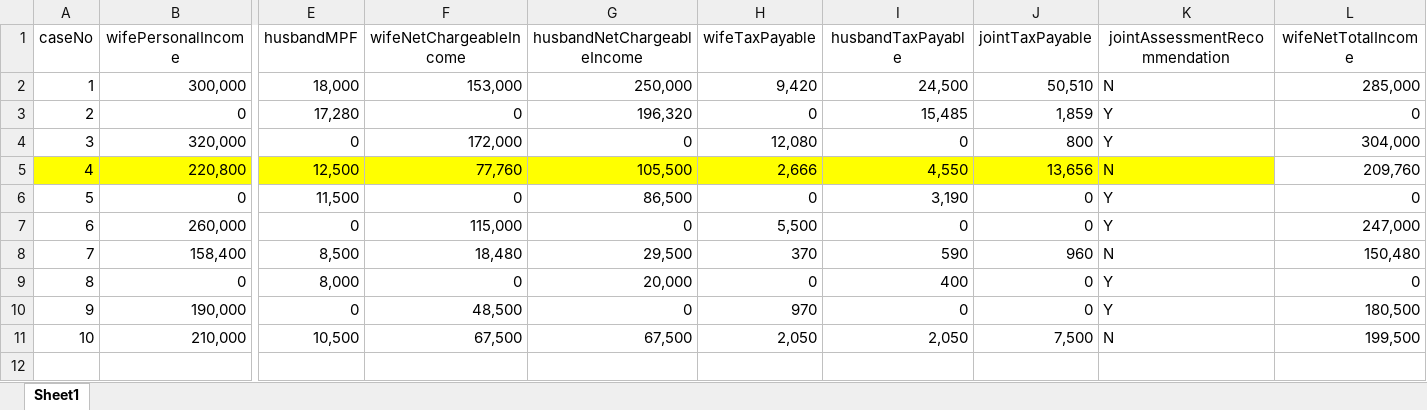
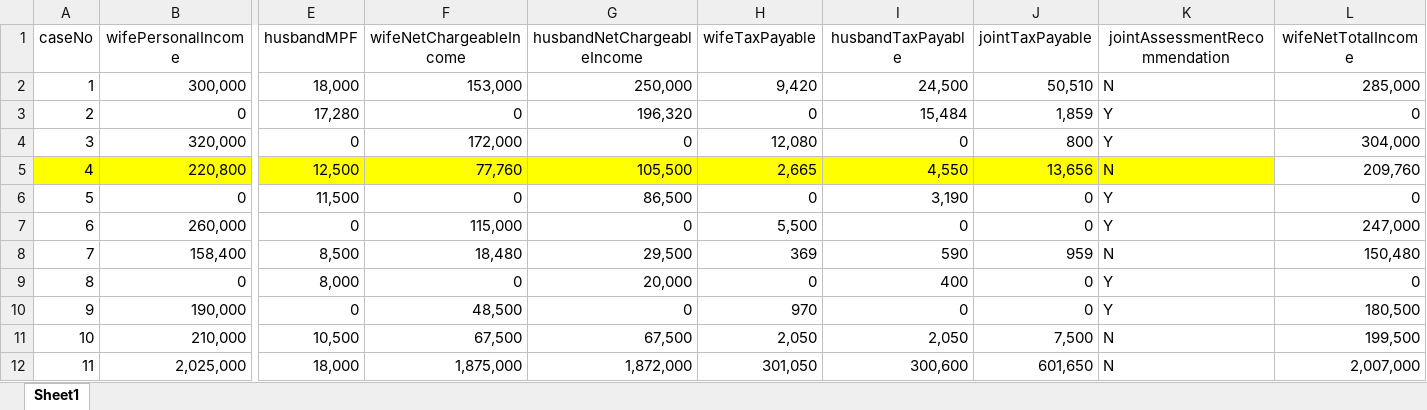
Before and after one commit to kingchan818/302cde_pair, an Excel workbook: testExcel.xlsx, sheet Sheet1, drawn as a sheet; only a part is shown, gaps mark what is left out; values as stored, in another font and other column widths than the file's, no borders; rows hold the shown columns only; the diff names each change by its address in the sheet, - before the commit and + after, or states it on an @@ line.

```diff
--- a/testExcel.xlsx (sheet Sheet1)
+++ b/testExcel.xlsx (sheet Sheet1)
-I3 (husbandTaxPayable): 15,485
+I3 (husbandTaxPayable): 15,484
-H5 (wifeTaxPayable): 2,666
+H5 (wifeTaxPayable): 2,665
-H8 (wifeTaxPayable): 370
+H8 (wifeTaxPayable): 369
-J8 (jointTaxPayable): 960
+J8 (jointTaxPayable): 959
+row 12: 11 | 2,025,000 | 18,000 | 1,875,000 | 1,872,000 | 301,050 | 300,600 | 601,650 | N | 2,007,000
```
Also changed, not shown: formulas that keep their value, 1 other file.
